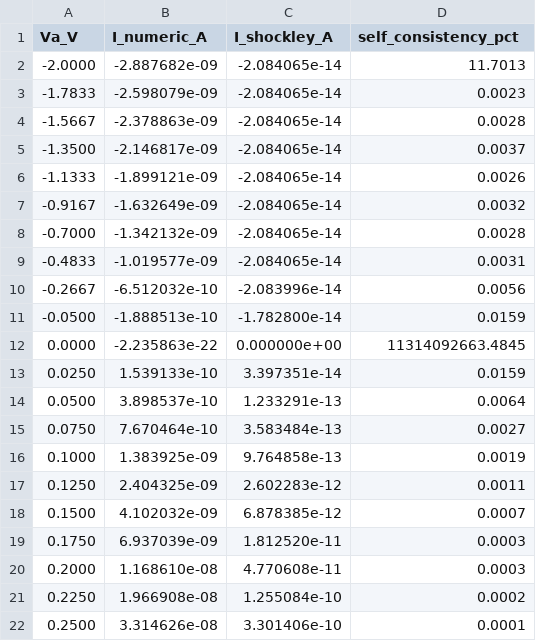
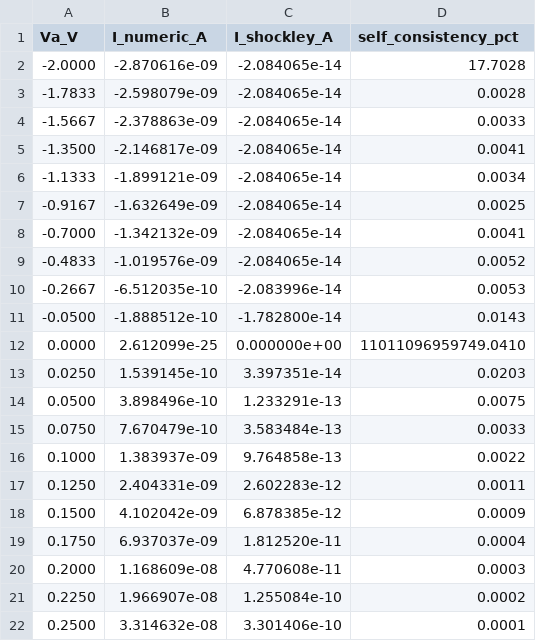
Before and after one commit to saurabhmorarka/1D-TCAD, a CSV file: out/iv_sweep.csv, drawn as a sheet; only a part is shown; the diff covers the shown part only.

```diff
--- a/out/iv_sweep.csv
+++ b/out/iv_sweep.csv
@@ -1,22 +1,22 @@
 Va_V,I_numeric_A,I_shockley_A,self_consistency_pct
--2.0000,-2.887682e-09,-2.084065e-14,11.7013
--1.7833,-2.598079e-09,-2.084065e-14,0.0023
--1.5667,-2.378863e-09,-2.084065e-14,0.0028
--1.3500,-2.146817e-09,-2.084065e-14,0.0037
--1.1333,-1.899121e-09,-2.084065e-14,0.0026
--0.9167,-1.632649e-09,-2.084065e-14,0.0032
--0.7000,-1.342132e-09,-2.084065e-14,0.0028
--0.4833,-1.019577e-09,-2.084065e-14,0.0031
--0.2667,-6.512032e-10,-2.083996e-14,0.0056
--0.0500,-1.888513e-10,-1.782800e-14,0.0159
-0.0000,-2.235863e-22,0.000000e+00,11314092663.4845
-0.0250,1.539133e-10,3.397351e-14,0.0159
-0.0500,3.898537e-10,1.233291e-13,0.0064
-0.0750,7.670464e-10,3.583484e-13,0.0027
-0.1000,1.383925e-09,9.764858e-13,0.0019
-0.1250,2.404325e-09,2.602283e-12,0.0011
-0.1500,4.102032e-09,6.878385e-12,0.0007
-0.1750,6.937039e-09,1.812520e-11,0.0003
-0.2000,1.168610e-08,4.770608e-11,0.0003
-0.2250,1.966908e-08,1.255084e-10,0.0002
-0.2500,3.314626e-08,3.301406e-10,0.0001
+-2.0000,-2.870616e-09,-2.084065e-14,17.7028
+-1.7833,-2.598079e-09,-2.084065e-14,0.0028
+-1.5667,-2.378863e-09,-2.084065e-14,0.0033
+-1.3500,-2.146817e-09,-2.084065e-14,0.0041
+-1.1333,-1.899121e-09,-2.084065e-14,0.0034
+-0.9167,-1.632649e-09,-2.084065e-14,0.0025
+-0.7000,-1.342132e-09,-2.084065e-14,0.0041
+-0.4833,-1.019576e-09,-2.084065e-14,0.0052
+-0.2667,-6.512035e-10,-2.083996e-14,0.0053
+-0.0500,-1.888512e-10,-1.782800e-14,0.0143
+0.0000,2.612099e-25,0.000000e+00,11011096959749.0410
+0.0250,1.539145e-10,3.397351e-14,0.0203
+0.0500,3.898496e-10,1.233291e-13,0.0075
+0.0750,7.670479e-10,3.583484e-13,0.0033
+0.1000,1.383937e-09,9.764858e-13,0.0022
+0.1250,2.404331e-09,2.602283e-12,0.0011
+0.1500,4.102042e-09,6.878385e-12,0.0009
+0.1750,6.937037e-09,1.812520e-11,0.0004
+0.2000,1.168609e-08,4.770608e-11,0.0003
+0.2250,1.966907e-08,1.255084e-10,0.0002
+0.2500,3.314632e-08,3.301406e-10,0.0001
```
Also changed, not shown: 46 edited cells elsewhere in this file, out/solver_benchmark.csv, 36 other files.
